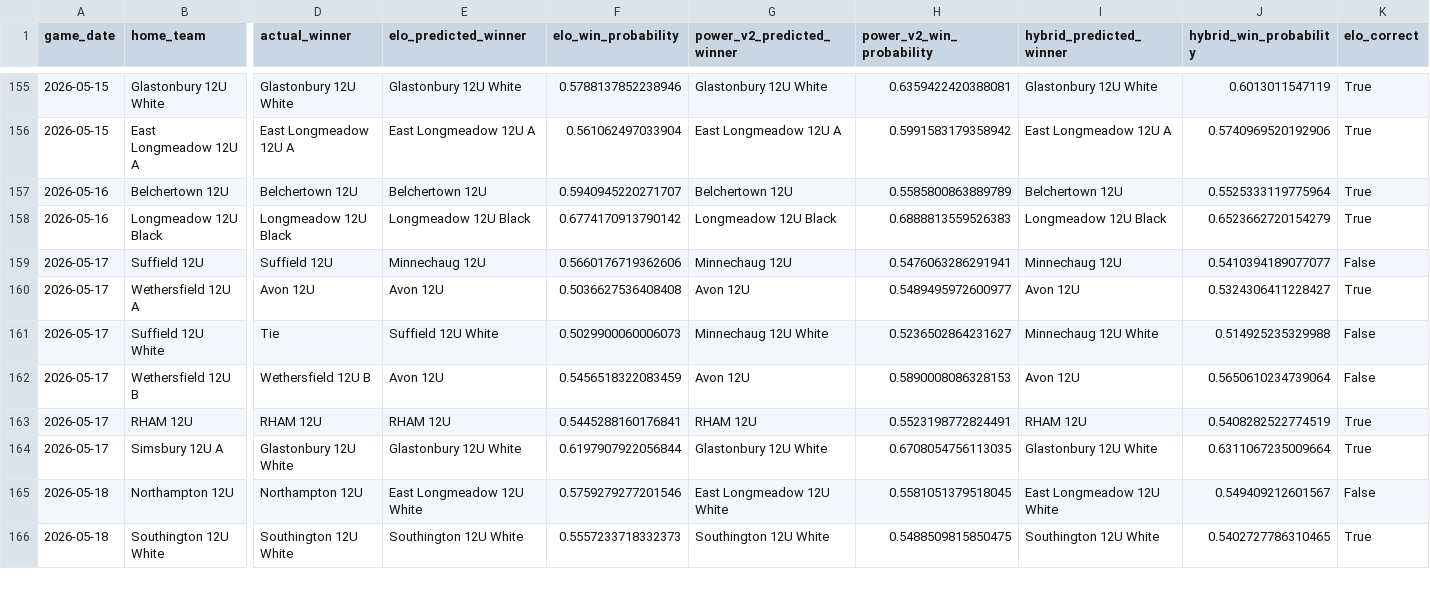
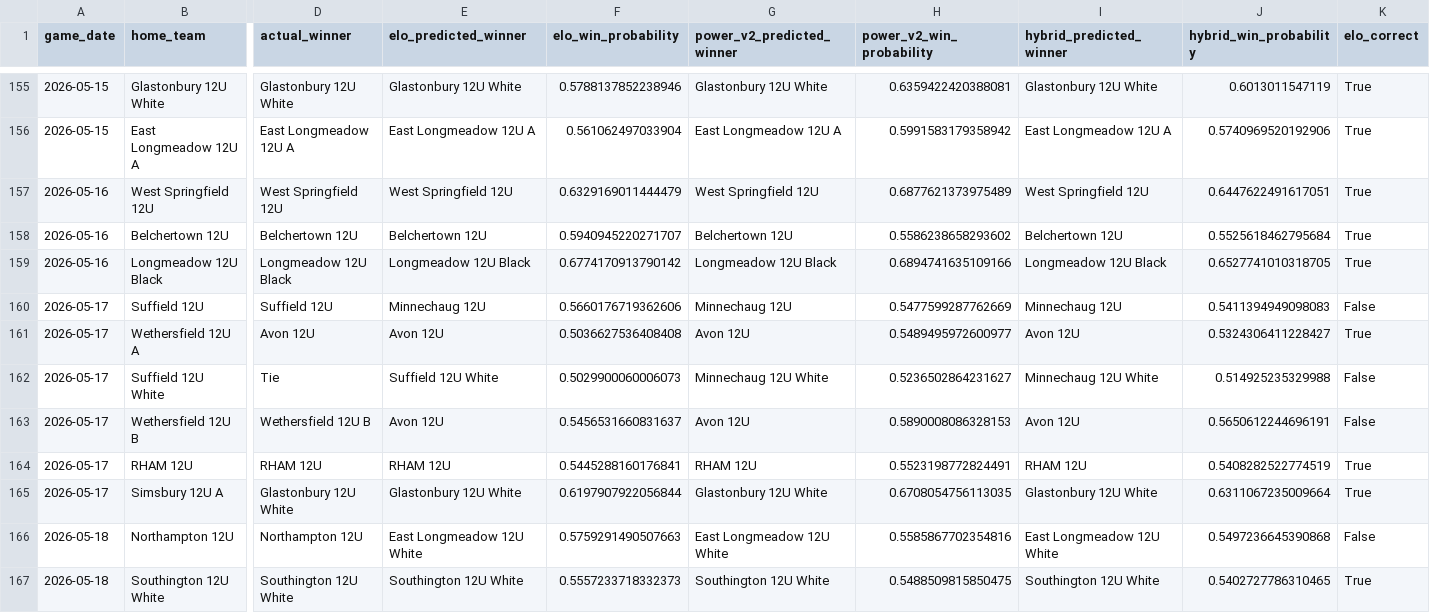
Before and after one commit to Benjaminrussell7/cvyl-prediction-dashboard, a CSV file: data/processed/cvyl_model_comparison.csv, drawn as a sheet; only a part is shown, gaps mark what is left out; addresses are those after the commit; rows hold the shown columns only; the diff covers the shown part only; the diff names each change by its address in the sheet, - before the commit and + after, or states it on an @@ line.

```diff
--- a/data/processed/cvyl_model_comparison.csv
+++ b/data/processed/cvyl_model_comparison.csv
+row 157: 2026-05-16 | West Springfield 12U | West Springfield 12U | West Springfield 12U | 0.6329169011444479 | West Springfield 12U | 0.6877621373975489 | West Springfield 12U | 0.6447622491617051 | True
-H158 (power_v2_win_probability): 0.5585800863889789
+H158 (power_v2_win_probability): 0.5586238658293602
-J158 (hybrid_win_probability): 0.5525333119775964
+J158 (hybrid_win_probability): 0.5525618462795684
-H159 (power_v2_win_probability): 0.6888813559526383
+H159 (power_v2_win_probability): 0.6894741635109166
-J159 (hybrid_win_probability): 0.6523662720154279
+J159 (hybrid_win_probability): 0.6527741010318705
-H160 (power_v2_win_probability): 0.5476063286291941
+H160 (power_v2_win_probability): 0.5477599287762669
-J160 (hybrid_win_probability): 0.5410394189077077
+J160 (hybrid_win_probability): 0.5411394949098083
-F163 (elo_win_probability): 0.5456518322083459
+F163 (elo_win_probability): 0.5456531660831637
-J163 (hybrid_win_probability): 0.5650610234739064
+J163 (hybrid_win_probability): 0.5650612244696191
-F166 (elo_win_probability): 0.5759279277201546
+F166 (elo_win_probability): 0.5759291490507663
-H166 (power_v2_win_probability): 0.5581051379518045
+H166 (power_v2_win_probability): 0.5585867702354816
-J166 (hybrid_win_probability): 0.549409212601567
+J166 (hybrid_win_probability): 0.5497236645390868
```
Also changed, not shown: 2 added rows and 86 edited cells elsewhere in this file, data/processed/cvyl_completed_games.csv, data/processed/cvyl_elo_history.csv, 18 other files.
